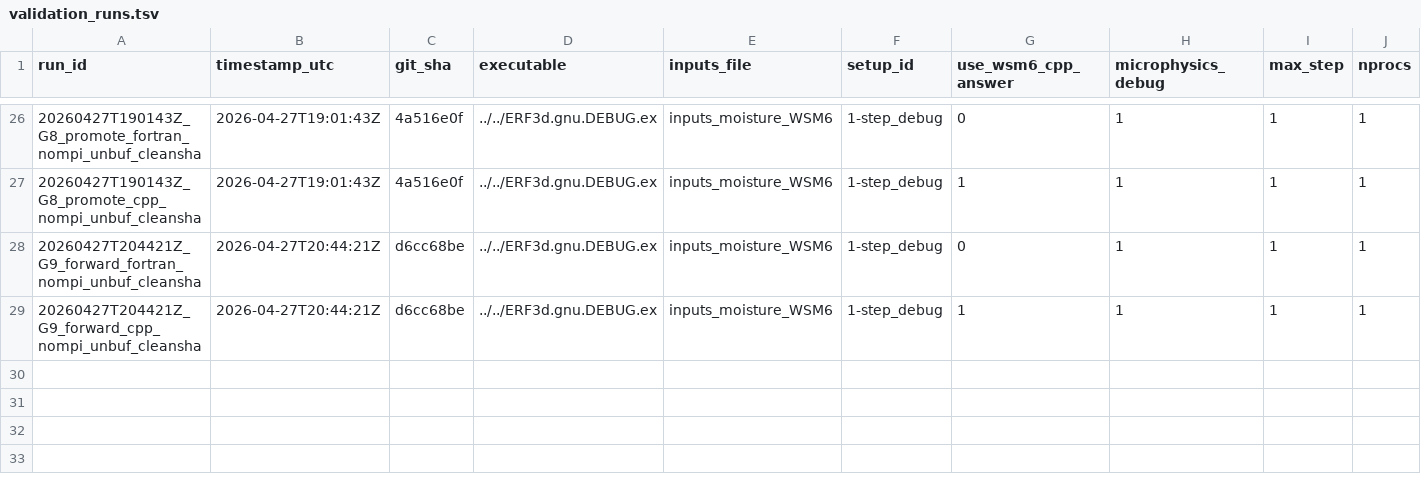
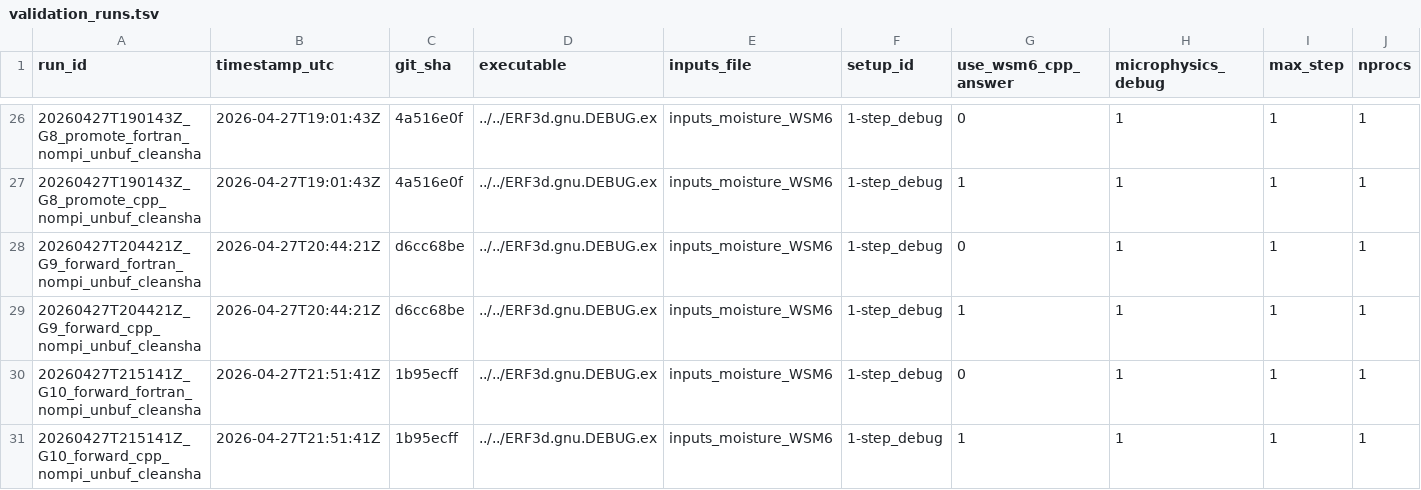
Before and after one commit to erf-model/ERF, a TSV file: Docs/wsm6_deep_dive/validation_runs.tsv, drawn as a sheet; only a part is shown, gaps mark what is left out; rows hold the shown columns only; the diff names each change by its address in the sheet, - before the commit and + after, or states it on an @@ line.

```diff
--- a/Docs/wsm6_deep_dive/validation_runs.tsv
+++ b/Docs/wsm6_deep_dive/validation_runs.tsv
+row 30: 20260427T215141Z_G10_forward_fortran_nompi_unbuf_cleansha | 2026-04-27T21:51:41Z | 1b95ecff | ../../ERF3d.gnu.DEBUG.ex | inputs_moisture_WSM6 | 1-step_debug | 0 | 1 | 1 | 1
+row 31: 20260427T215141Z_G10_forward_cpp_nompi_unbuf_cleansha | 2026-04-27T21:51:41Z | 1b95ecff | ../../ERF3d.gnu.DEBUG.ex | inputs_moisture_WSM6 | 1-step_debug | 1 | 1 | 1 | 1
```
Also changed, not shown: Docs/wsm6_deep_dive/validation_manifest.tsv.
